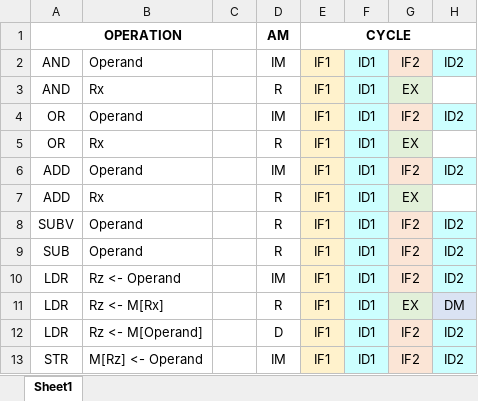
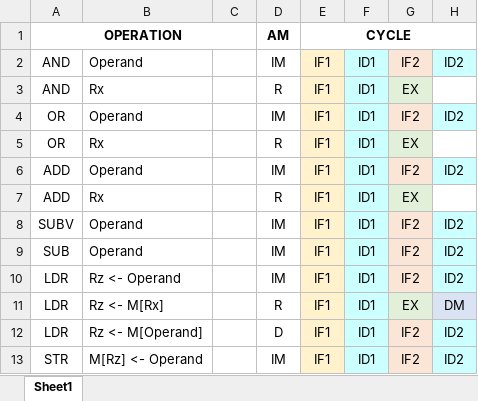
Before and after one commit to szha215/cs701-heterogeneous-system-on-chip, an Excel workbook: control_isa.xlsx, sheet Sheet1, drawn as a sheet; only a part is shown; values as stored, in another font and other column widths than the file's, no borders; the diff names each change by its address in the sheet, - before the commit and + after, or states it on an @@ line.

Commit message:
recop control test benching

```diff
--- a/control_isa.xlsx (sheet Sheet1)
+++ b/control_isa.xlsx (sheet Sheet1)
-D8:D9: R
+D8:D9: IM
```
Also changed, not shown: 5 other files.
